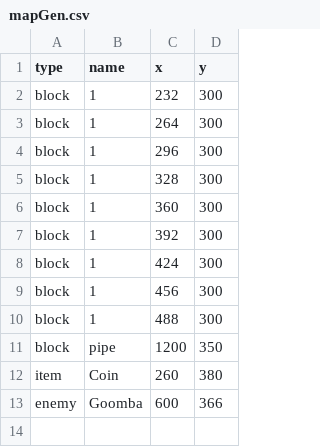
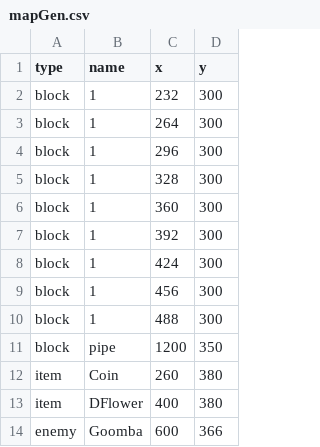
Before and after one commit to GMNBNBNB/CSE-3902, a CSV file: Sprint2/mapGen.csv, drawn as a sheet; the diff names each change by its address in the sheet, - before the commit and + after, or states it on an @@ line.

```diff
--- a/Sprint2/mapGen.csv
+++ b/Sprint2/mapGen.csv
+row 13: item | DFlower | 400 | 380
```
Also changed, not shown: 21 other files.
